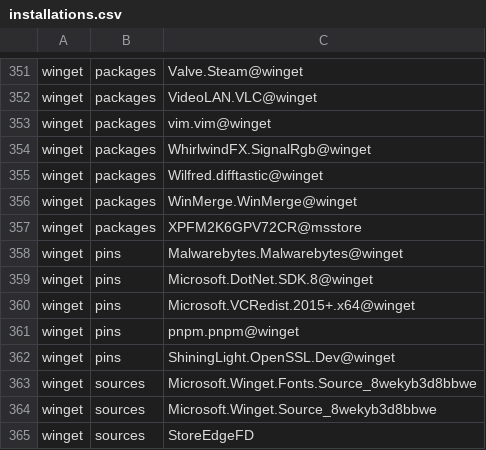
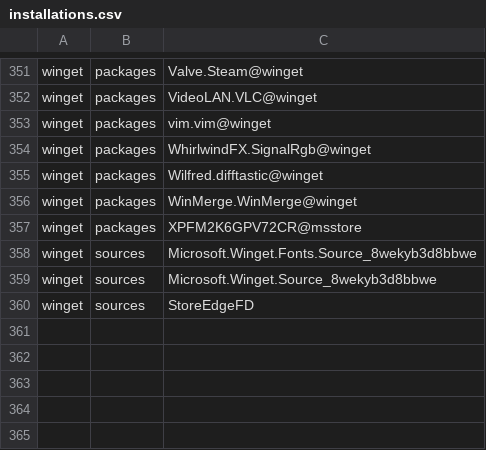
Before and after one commit to lancra/dotfiles, a CSV file: .local/share/machine/keyblade/software/installations.csv, drawn as a sheet; only a part is shown, gaps mark what is left out; the diff names each change by its address in the sheet, - before the commit and + after, or states it on an @@ line.

Commit message:
winget: remove stale pins
- Malwarebytes should be continually upgraded.
- The .NET 8 SDK should have no further issues now that v10 is current.
- The C++ redistributable and OpenSSL are no longer continually
  prompting.
- The issue with pnpm documented in 82d4d8d has been resolved.

```diff
--- a/.local/share/machine/keyblade/software/installations.csv
+++ b/.local/share/machine/keyblade/software/installations.csv
-row 358: winget | pins | Malwarebytes.Malwarebytes@winget
-row 359: winget | pins | Microsoft.DotNet.SDK.8@winget
-row 360: winget | pins | Microsoft.VCRedist.2015+.x64@winget
-row 361: winget | pins | pnpm.pnpm@winget
-row 362: winget | pins | ShiningLight.OpenSSL.Dev@winget
```
Also changed, not shown: 1 other file.
